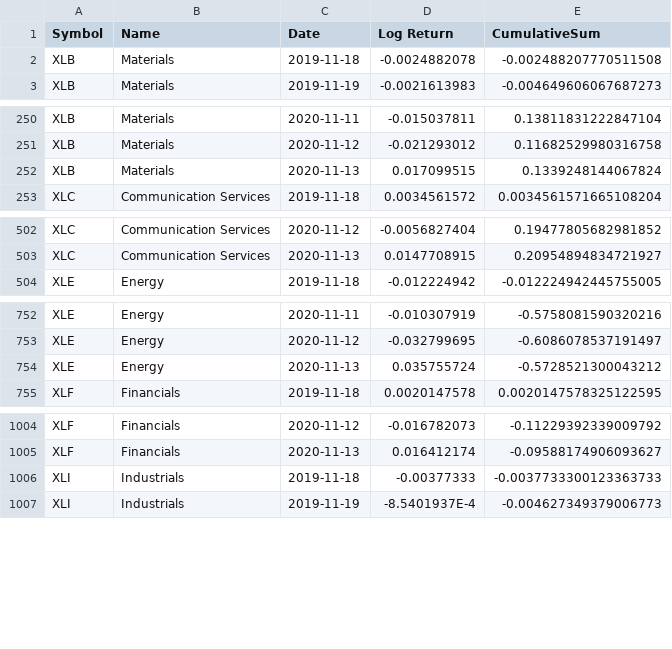
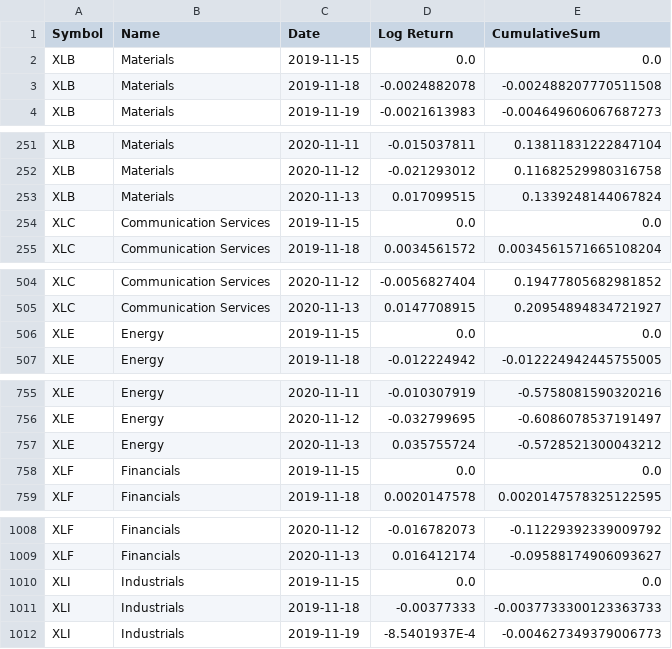
Before and after one commit to fk652/Big_Data_Project-Fall_2020, a CSV file: datasets/Stock Data/spark_calculations/Sectoral/Sector_Cum_Sums.csv, drawn as a sheet; only a part is shown, gaps mark what is left out; the diff covers the shown part only.

Commit message:
updated stock data 11/15/2019 - 11/15/2020

```diff
--- a/datasets/Stock Data/spark_calculations/Sectoral/Sector_Cum_Sums.csv
+++ b/datasets/Stock Data/spark_calculations/Sectoral/Sector_Cum_Sums.csv
@@ -1,2 +1,3 @@
 Symbol,Name,Date,Log Return,CumulativeSum
+XLB,Materials,2019-11-15,0.0,0.0
 XLB,Materials,2019-11-18,-0.0024882078,-0.002488207770511508
@@ -252,2 +253,3 @@ XLB,Materials,2020-11-12,-0.021293012,0.11682529980316758
 XLB,Materials,2020-11-13,0.017099515,0.1339248144067824
+XLC,Communication Services,2019-11-15,0.0,0.0
 XLC,Communication Services,2019-11-18,0.0034561572,0.0034561571665108204
@@ -503,2 +505,3 @@ XLC,Communication Services,2020-11-12,-0.0056827404,0.19477805682981852
 XLC,Communication Services,2020-11-13,0.0147708915,0.20954894834721927
+XLE,Energy,2019-11-15,0.0,0.0
 XLE,Energy,2019-11-18,-0.012224942,-0.012224942445755005
@@ -754,2 +757,3 @@ XLE,Energy,2020-11-12,-0.032799695,-0.6086078537191497
 XLE,Energy,2020-11-13,0.035755724,-0.5728521300043212
+XLF,Financials,2019-11-15,0.0,0.0
 XLF,Financials,2019-11-18,0.0020147578,0.0020147578325122595
@@ -1005,2 +1009,3 @@ XLF,Financials,2020-11-12,-0.016782073,-0.11229392339009792
 XLF,Financials,2020-11-13,0.016412174,-0.09588174906093627
+XLI,Industrials,2019-11-15,0.0,0.0
 XLI,Industrials,2019-11-18,-0.00377333,-0.0037733300123363733
```
Also changed, not shown: 6 added rows elsewhere in this file, datasets/Stock Data/S&P_500_aggregate_stock_data.csv, datasets/Stock Data/Sectoral_stock_data.csv, 4 other files.
